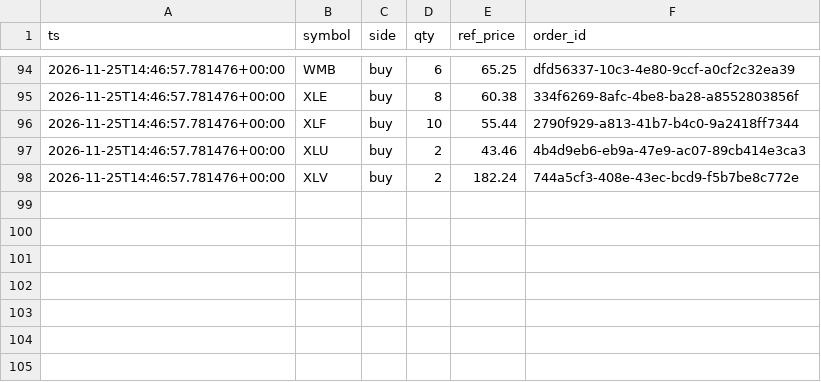
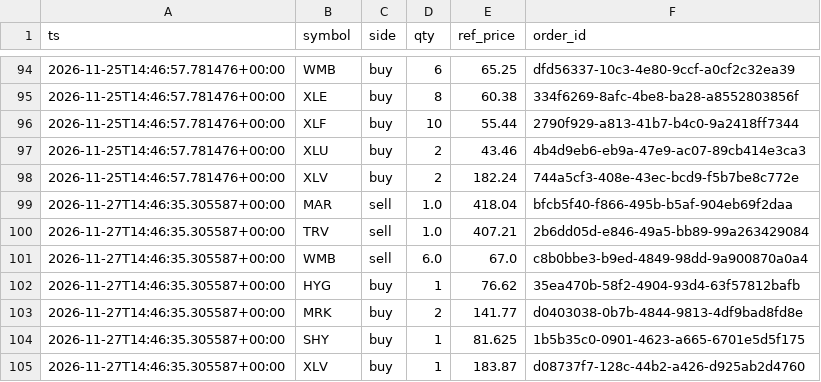
Before and after one commit to HarshitK2814/quantitative-trading-research, a CSV file: portfolio/ensemble_trades.csv, drawn as a sheet; only a part is shown, gaps mark what is left out; the diff names each change by its address in the sheet, - before the commit and + after, or states it on an @@ line.

```diff
--- a/portfolio/ensemble_trades.csv
+++ b/portfolio/ensemble_trades.csv
+row 99: 2026-11-27T14:46:35.305587+00:00 | MAR | sell | 1.0 | 418.04 | bfcb5f40-f866-495b-b5af-904eb69f2daa
+row 100: 2026-11-27T14:46:35.305587+00:00 | TRV | sell | 1.0 | 407.21 | 2b6dd05d-e846-49a5-bb89-99a263429084
+row 101: 2026-11-27T14:46:35.305587+00:00 | WMB | sell | 6.0 | 67.0 | c8b0bbe3-b9ed-4849-98dd-9a900870a0a4
+row 102: 2026-11-27T14:46:35.305587+00:00 | HYG | buy | 1 | 76.62 | 35ea470b-58f2-4904-93d4-63f57812bafb
+row 103: 2026-11-27T14:46:35.305587+00:00 | MRK | buy | 2 | 141.77 | d0403038-0b7b-4844-9813-4df9bad8fd8e
+row 104: 2026-11-27T14:46:35.305587+00:00 | SHY | buy | 1 | 81.625 | 1b5b35c0-0901-4623-a665-6701e5d5f175
+row 105: 2026-11-27T14:46:35.305587+00:00 | XLV | buy | 1 | 183.87 | d08737f7-128c-44b2-a426-d925ab2d4760
```
Also changed, not shown: portfolio/ensemble_snapshot.csv, 3 other files.
